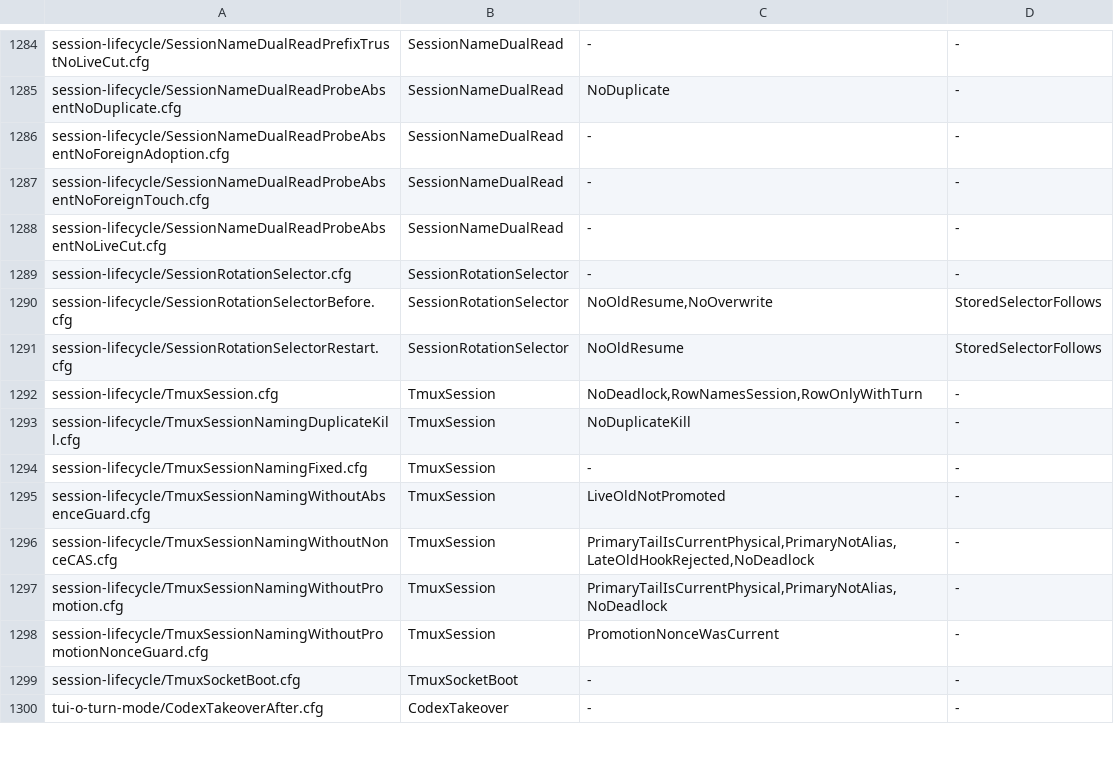
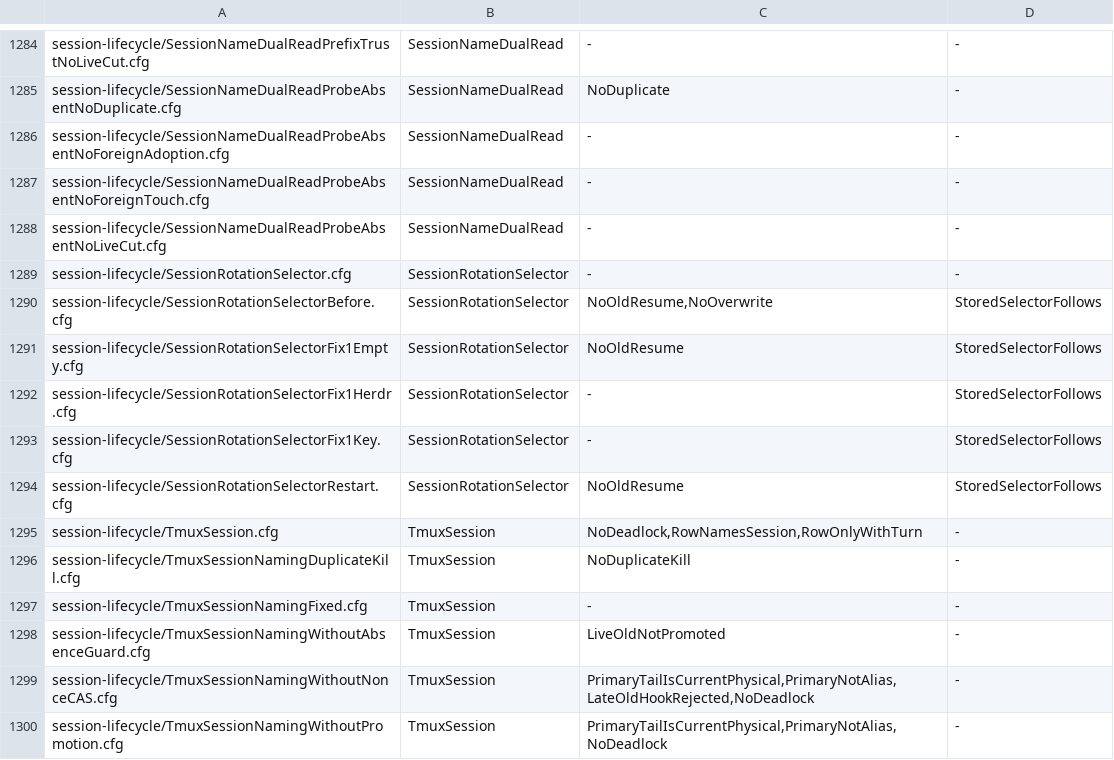
Before and after one commit to itismyfield/AgentDesk, a TSV file: docs/statecharts/expected.tsv, drawn as a sheet; only a part is shown, gaps mark what is left out; the shorter side is filled out with more unchanged rows; the diff names each change by its address in the sheet, - before the commit and + after, or states it on an @@ line.

```diff
--- a/docs/statecharts/expected.tsv
+++ b/docs/statecharts/expected.tsv
+row 1291: session-lifecycle/SessionRotationSelectorFix1Empty.cfg | SessionRotationSelector | NoOldResume | StoredSelectorFollows
+row 1292: session-lifecycle/SessionRotationSelectorFix1Herdr.cfg | SessionRotationSelector | - | StoredSelectorFollows
+row 1293: session-lifecycle/SessionRotationSelectorFix1Key.cfg | SessionRotationSelector | - | StoredSelectorFollows
```
Also changed, not shown: 12 other files.
